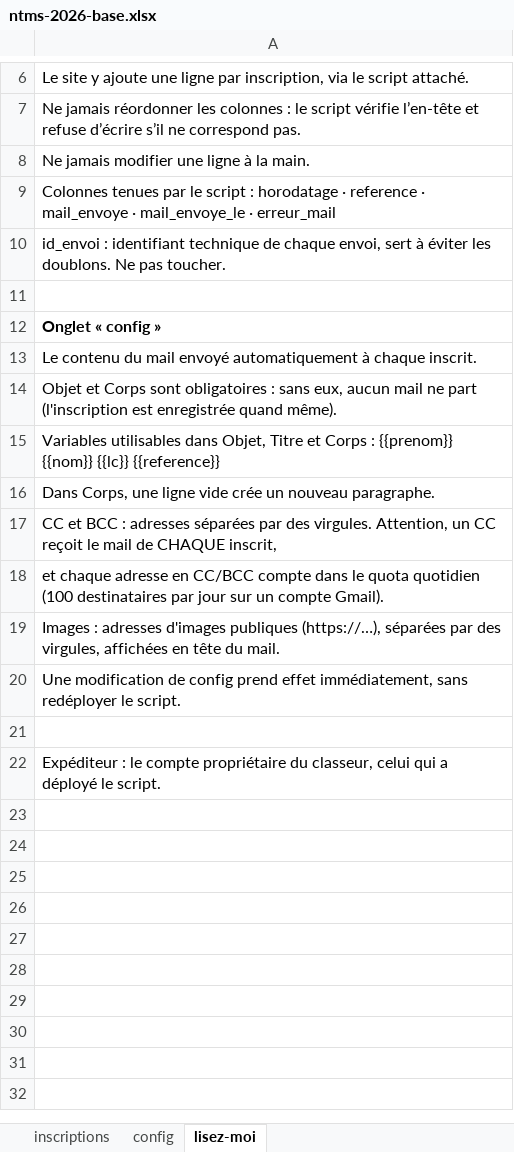
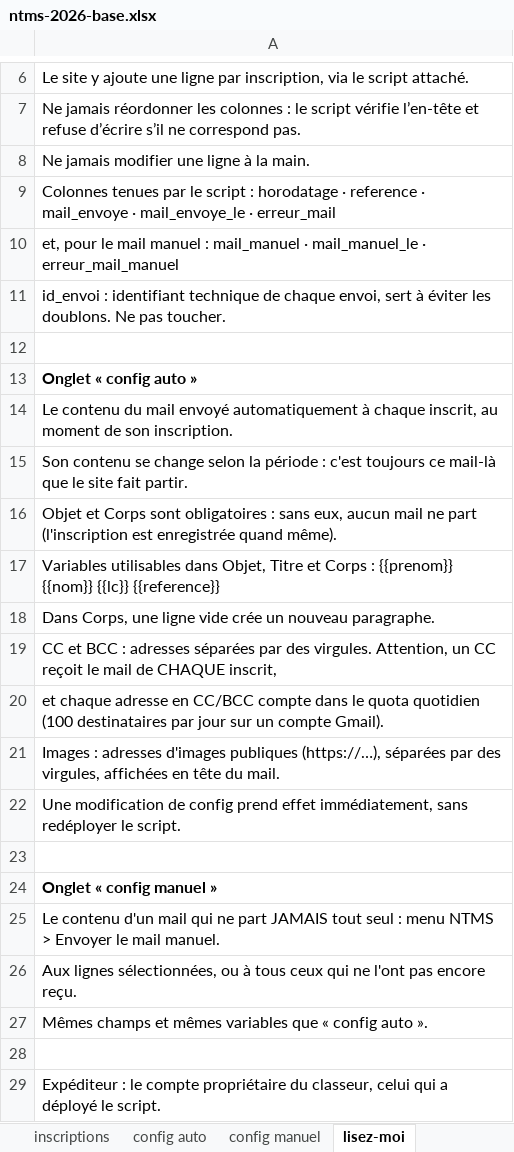
Before and after one commit to hantanHugues/NTMS_2026, an Excel workbook: sheets/ntms-2026-base.xlsx, sheet lisez-moi, drawn as a sheet; only a part is shown, gaps mark what is left out; values as stored, in another font and other column widths than the file's, no borders; addresses are those after the commit; the diff names each change by its address in the sheet, - before the commit and + after, or states it on an @@ line.

Commit message:
Inscriptions : second classeur, mails simplifiés
- le site écrit aussi dans une base secondaire, tenue par un autre
  compte (sheets/base-secondaire.gs) ; une copie ratée n'empêche
  jamais une inscription
- script maître : envoi direct, sans tâche ni file d'attente ; menu
  NTMS pour le mail manuel et les rattrapages
- onglets config auto et config manuel, trouvés quel que soit
  l'orthographe de leur nom
- classeur : menus déroulants sur les colonnes à valeurs fixes

```diff
--- a/sheets/ntms-2026-base.xlsx (sheet lisez-moi)
+++ b/sheets/ntms-2026-base.xlsx (sheet lisez-moi)
-sheet tab: config
+sheet tab: config auto
+sheet tab: config manuel
+row 10: et, pour le mail manuel : mail_manuel · mail_manuel_le · erreur_mail_manuel
-A13: Onglet « config »
+A13: Onglet « config auto »
-A14: …à chaque inscrit.
+A14: …à chaque inscrit, au moment de son inscription.
+row 15: Son contenu se change selon la période : c'est toujours ce mail-là que le site fait partir.
+row 23: (empty)
+row 24: Onglet « config manuel »
+row 25: Le contenu d'un mail qui ne part JAMAIS tout seul : menu NTMS > Envoyer le mail manuel.
+row 26: Aux lignes sélectionnées, ou à tous ceux qui ne l'ont pas encore reçu.
+row 27: Mêmes champs et mêmes variables que « config auto ».
```
Also changed, not shown: sheet inscriptions, 6 other files.
